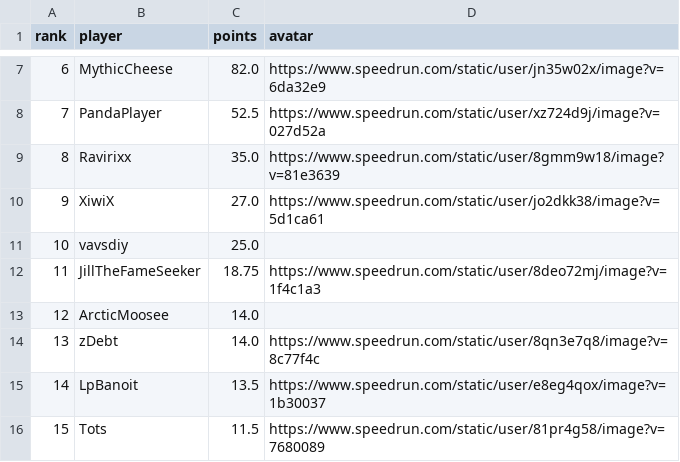
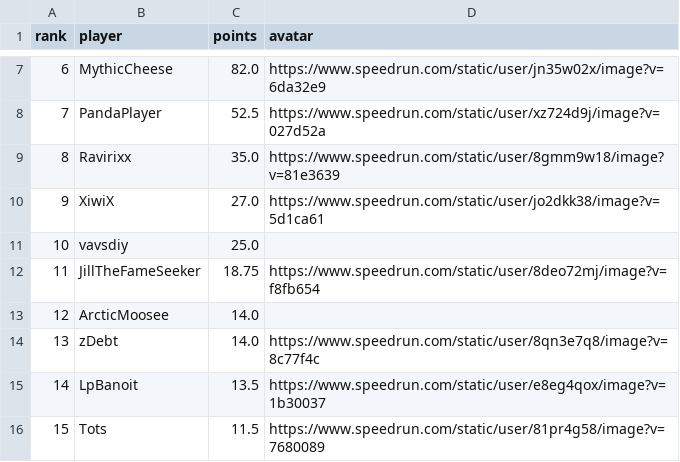
Before and after one commit to BGSW-dev/ReanimaHub, a CSV file: main_game.csv, drawn as a sheet; only a part is shown, gaps mark what is left out.

```diff
--- a/main_game.csv
+++ b/main_game.csv
@@ -11,3 +11,3 @@ rank,player,points,avatar
 10,vavsdiy,25.0,
-11,JillTheFameSeeker,18.75,https://www.speedrun.com/static/user/8deo72mj/image?v=1f4c1a3
+11,JillTheFameSeeker,18.75,https://www.speedrun.com/static/user/8deo72mj/image?v=f8fb654
 12,ArcticMoosee,14.0,
```
Also changed, not shown: 1 other file.
